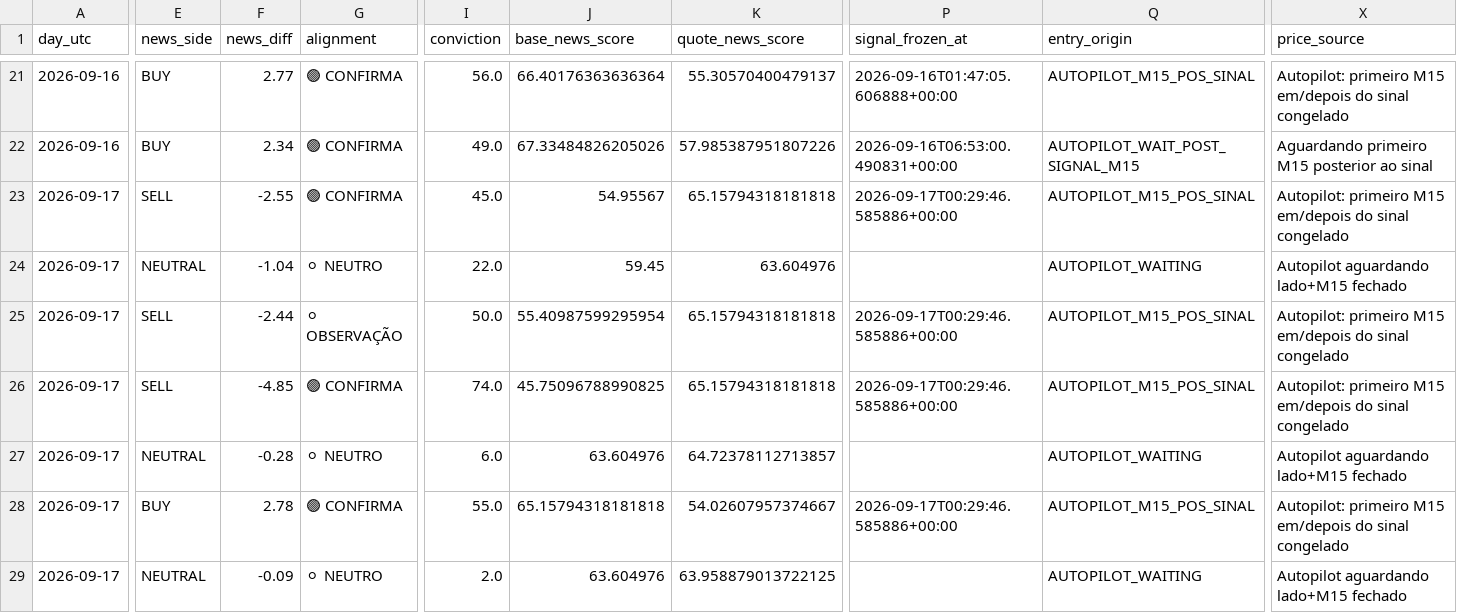
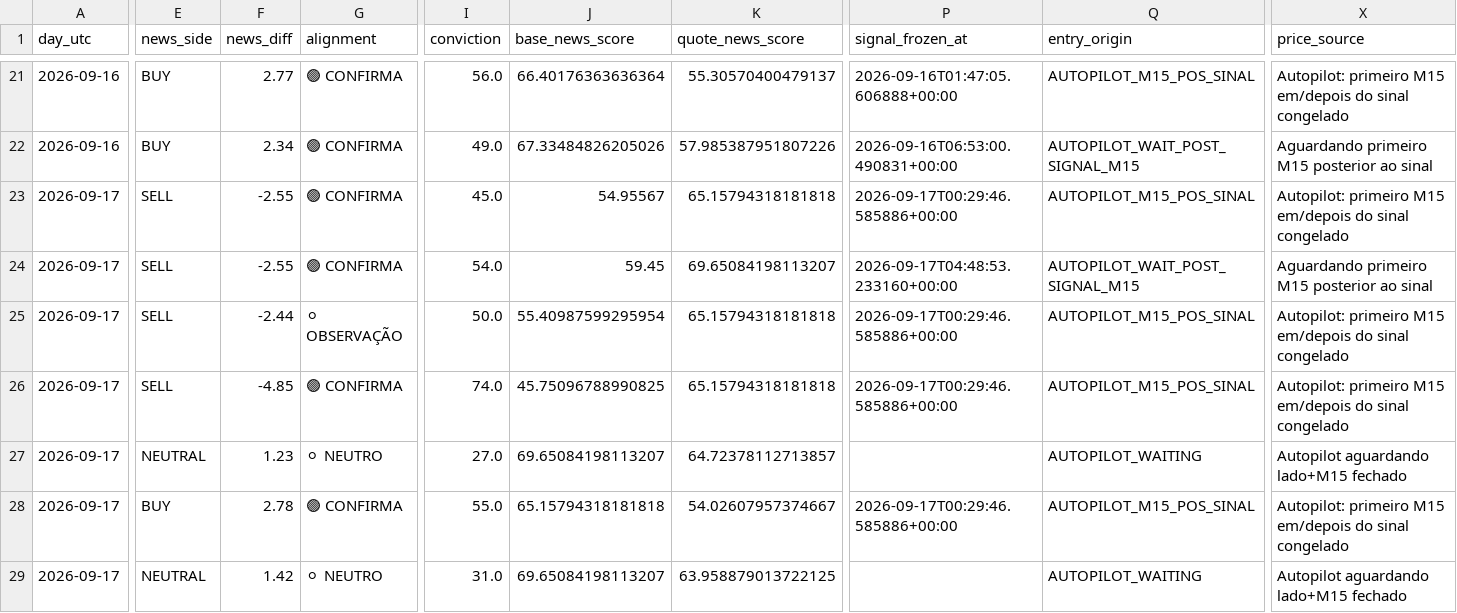
Before and after one commit to aparecidomikael97-ship-it/usd-macro-pro-v4, a CSV file: dados/currency_news_validation_v1061.csv, drawn as a sheet; only a part is shown, gaps mark what is left out; the diff covers the shown part only; the diff names each change by its address in the sheet, - before the commit and + after, or states it on an @@ line.

```diff
--- a/dados/currency_news_validation_v1061.csv
+++ b/dados/currency_news_validation_v1061.csv
-E24 (news_side): NEUTRAL
+E24 (news_side): SELL
-F24 (news_diff): -1.04
+F24 (news_diff): -2.55
-G24 (alignment): ⚪ NEUTRO
+G24 (alignment): 🟢 CONFIRMA
-I24 (conviction): 22.0
+I24 (conviction): 54.0
-K24 (quote_news_score): 63.604976
+K24 (quote_news_score): 69.65084198113207
-P24 (signal_frozen_at): (empty)
+P24 (signal_frozen_at): 2026-09-17T04:48:53.233160+00:00
-Q24 (entry_origin): AUTOPILOT_WAITING
+Q24 (entry_origin): AUTOPILOT_WAIT_POST_SIGNAL_M15
-X24 (price_source): Autopilot aguardando lado+M15 fechado
+X24 (price_source): Aguardando primeiro M15 posterior ao sinal
-F27 (news_diff): -0.28
+F27 (news_diff): 1.23
-I27 (conviction): 6.0
+I27 (conviction): 27.0
-J27 (base_news_score): 63.604976
+J27 (base_news_score): 69.65084198113207
-F29 (news_diff): -0.09
+F29 (news_diff): 1.42
-I29 (conviction): 2.0
+I29 (conviction): 31.0
-J29 (base_news_score): 63.604976
+J29 (base_news_score): 69.65084198113207
```
Also changed, not shown: 1 edited cell elsewhere in this file.
